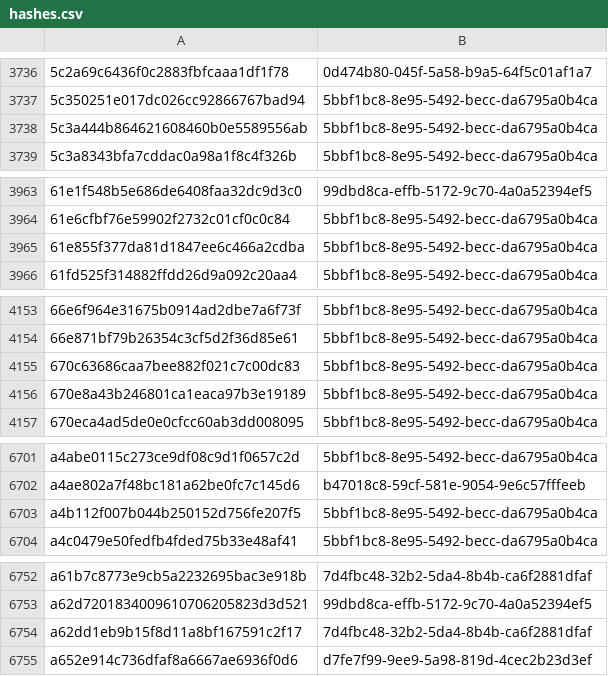
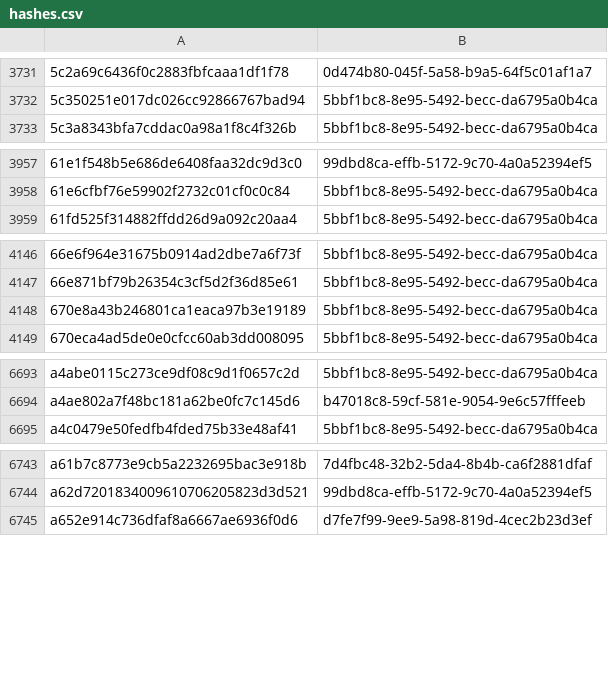
Before and after one commit to AliceGrey/c2magnet-feed, a CSV file: misp/hashes.csv, drawn as a sheet; only a part is shown, gaps mark what is left out; the diff covers the shown part only; the diff names each change by its address in the sheet, - before the commit and + after, or states it on an @@ line.

```diff
--- a/misp/hashes.csv
+++ b/misp/hashes.csv
-row 3738: 5c3a444b864621608460b0e5589556ab | 5bbf1bc8-8e95-5492-becc-da6795a0b4ca
-row 3965: 61e855f377da81d1847ee6c466a2cdba | 5bbf1bc8-8e95-5492-becc-da6795a0b4ca
-row 4155: 670c63686caa7bee882f021c7c00dc83 | 5bbf1bc8-8e95-5492-becc-da6795a0b4ca
-row 6703: a4b112f007b044b250152d756fe207f5 | 5bbf1bc8-8e95-5492-becc-da6795a0b4ca
-row 6754: a62dd1eb9b15f8d11a8bf167591c2f17 | 7d4fbc48-32b2-5da4-8b4b-ca6f2881dfaf
```
Also changed, not shown: 8 removed rows elsewhere in this file, 33 other files.
